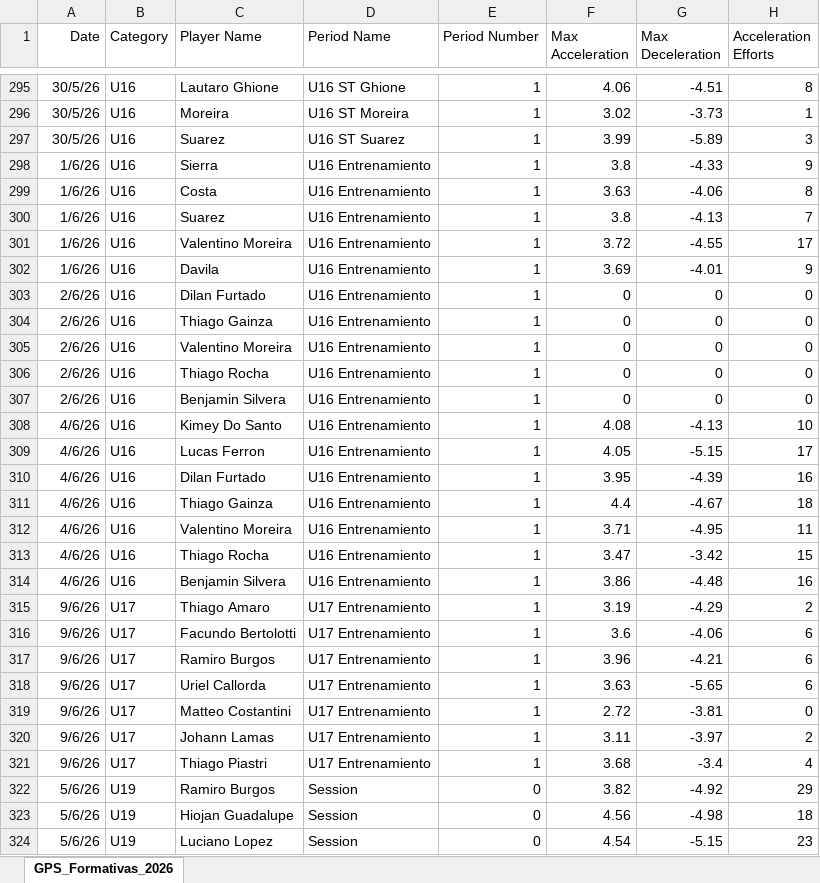
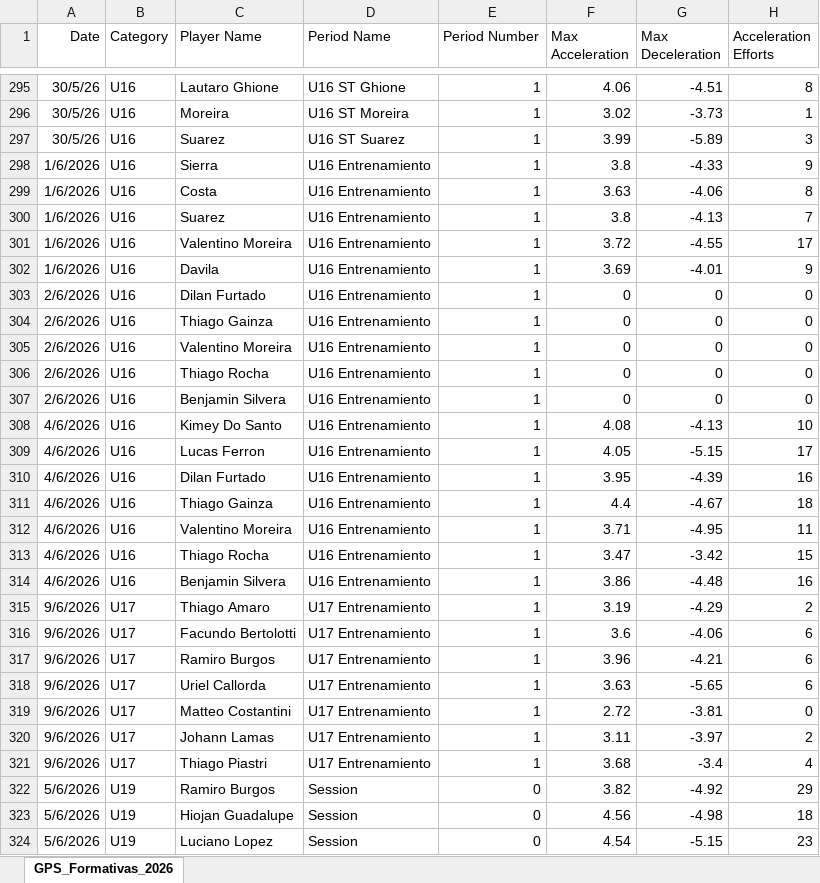
Before and after one commit to BecquerF/Danubio_formativas_gps, an Excel workbook: GPS_Formativas_2026.xlsx, sheet GPS_Formativas_2026, drawn as a sheet; only a part is shown, gaps mark what is left out; values as stored, in another font and other column widths than the file's, no borders; the diff covers the shown part only; the diff names each change by its address in the sheet, - before the commit and + after, or states it on an @@ line.

Commit message:
2.4

```diff
--- a/GPS_Formativas_2026.xlsx (sheet GPS_Formativas_2026)
+++ b/GPS_Formativas_2026.xlsx (sheet GPS_Formativas_2026)
-A298:A302 (Date): 1/6/26
+A298:A302 (Date): 1/6/2026
-A303:A307 (Date): 2/6/26
+A303:A307 (Date): 2/6/2026
-A308:A314 (Date): 4/6/26
+A308:A314 (Date): 4/6/2026
-A315:A321 (Date): 9/6/26
+A315:A321 (Date): 9/6/2026
-A322:A324 (Date): 5/6/26
+A322:A324 (Date): 5/6/2026
```
Also changed, not shown: 73 edited cells elsewhere in this sheet.
